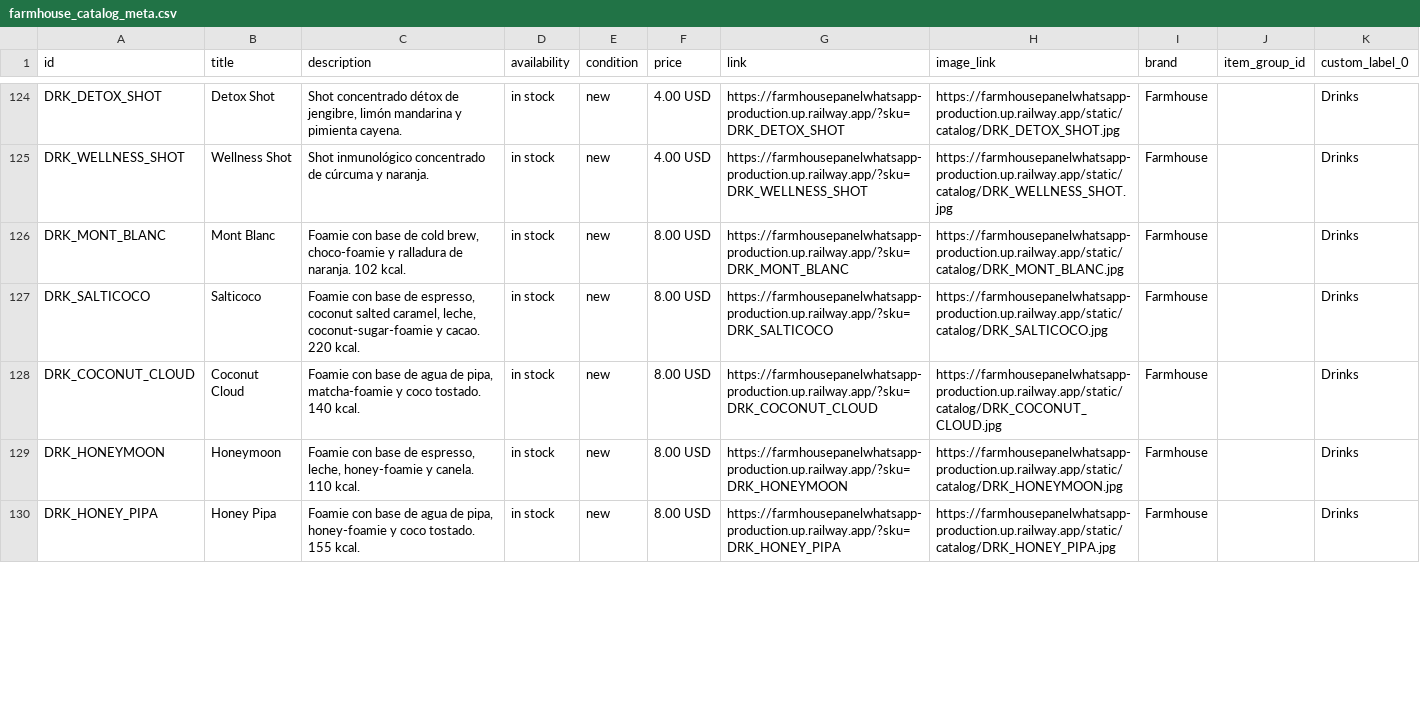
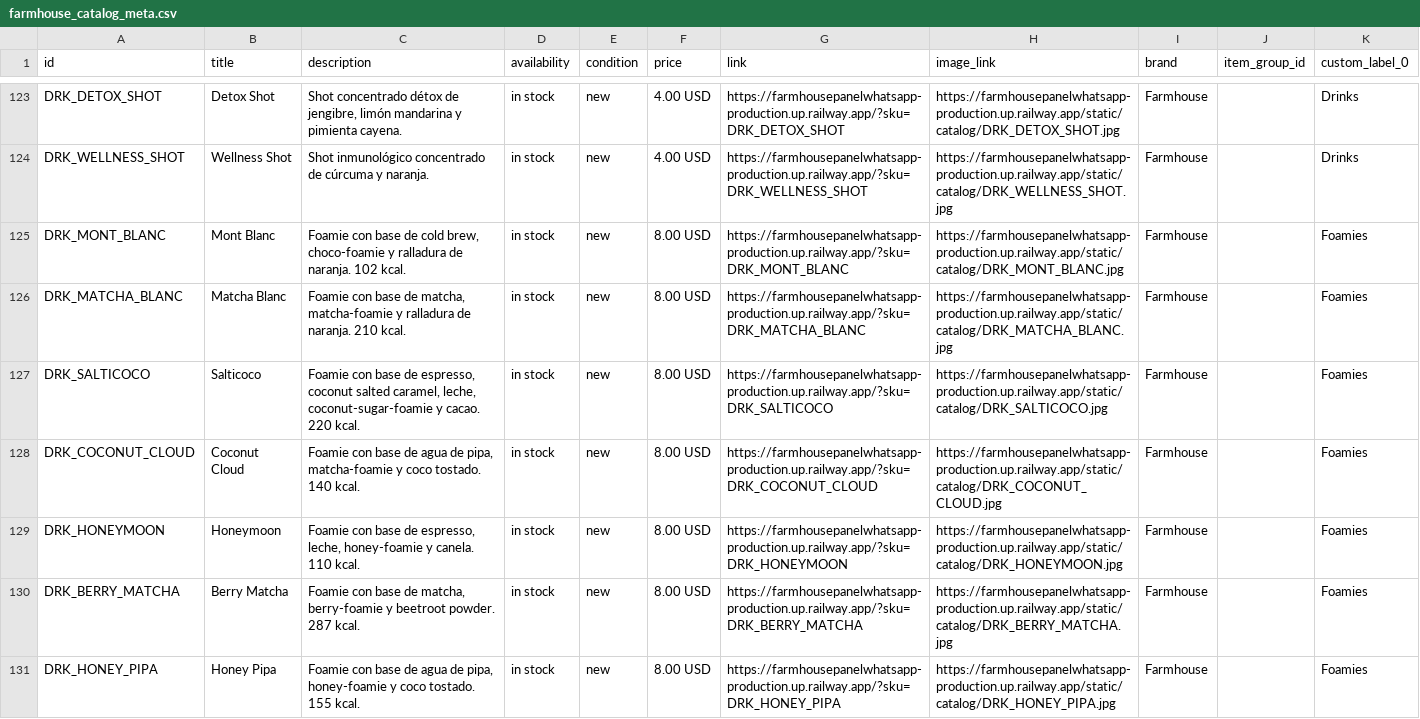
Before and after one commit to amet-bot/Farmhouse_PanelWhatsapp, a CSV file: database/farmhouse_catalog_meta.csv, drawn as a sheet; only a part is shown, gaps mark what is left out; the diff covers the shown part only.

```diff
--- a/database/farmhouse_catalog_meta.csv
+++ b/database/farmhouse_catalog_meta.csv
@@ -125,6 +124,8 @@ DRK_DETOX_SHOT,Detox Shot,"Shot concentrado détox de jengibre, limón mandarina
 DRK_WELLNESS_SHOT,Wellness Shot,Shot inmunológico concentrado de cúrcuma y naranja.,in stock,new,4.00 USD,https://farmhousepanelwhatsapp-production.up.railway.app/?sku=DRK_WELLNESS_SHOT,https://farmhousepanelwhatsapp-production.up.railway.app/static/catalog/DRK_WELLNESS_SHOT.jpg,Farmhouse,,Drinks
-DRK_MONT_BLANC,Mont Blanc,"Foamie con base de cold brew, choco-foamie y ralladura de naranja. 102 kcal.",in stock,new,8.00 USD,https://farmhousepanelwhatsapp-production.up.railway.app/?sku=DRK_MONT_BLANC,https://farmhousepanelwhatsapp-production.up.railway.app/static/catalog/DRK_MONT_BLANC.jpg,Farmhouse,,Drinks
-DRK_SALTICOCO,Salticoco,"Foamie con base de espresso, coconut salted caramel, leche, coconut-sugar-foamie y cacao. 220 kcal.",in stock,new,8.00 USD,https://farmhousepanelwhatsapp-production.up.railway.app/?sku=DRK_SALTICOCO,https://farmhousepanelwhatsapp-production.up.railway.app/static/catalog/DRK_SALTICOCO.jpg,Farmhouse,,Drinks
-DRK_COCONUT_CLOUD,Coconut Cloud,"Foamie con base de agua de pipa, matcha-foamie y coco tostado. 140 kcal.",in stock,new,8.00 USD,https://farmhousepanelwhatsapp-production.up.railway.app/?sku=DRK_COCONUT_CLOUD,https://farmhousepanelwhatsapp-production.up.railway.app/static/catalog/DRK_COCONUT_CLOUD.jpg,Farmhouse,,Drinks
-DRK_HONEYMOON,Honeymoon,"Foamie con base de espresso, leche, honey-foamie y canela. 110 kcal.",in stock,new,8.00 USD,https://farmhousepanelwhatsapp-production.up.railway.app/?sku=DRK_HONEYMOON,https://farmhousepanelwhatsapp-production.up.railway.app/static/catalog/DRK_HONEYMOON.jpg,Farmhouse,,Drinks
-DRK_HONEY_PIPA,Honey Pipa,"Foamie con base de agua de pipa, honey-foamie y coco tostado. 155 kcal.",in stock,new,8.00 USD,https://farmhousepanelwhatsapp-production.up.railway.app/?sku=DRK_HONEY_PIPA,https://farmhousepanelwhatsapp-production.up.railway.app/static/catalog/DRK_HONEY_PIPA.jpg,Farmhouse,,Drinks
+DRK_MONT_BLANC,Mont Blanc,"Foamie con base de cold brew, choco-foamie y ralladura de naranja. 102 kcal.",in stock,new,8.00 USD,https://farmhousepanelwhatsapp-production.up.railway.app/?sku=DRK_MONT_BLANC,https://farmhousepanelwhatsapp-production.up.railway.app/static/catalog/DRK_MONT_BLANC.jpg,Farmhouse,,Foamies
+DRK_MATCHA_BLANC,Matcha Blanc,"Foamie con base de matcha, matcha-foamie y ralladura de naranja. 210 kcal.",in stock,new,8.00 USD,https://farmhousepanelwhatsapp-production.up.railway.app/?sku=DRK_MATCHA_BLANC,https://farmhousepanelwhatsapp-production.up.railway.app/static/catalog/DRK_MATCHA_BLANC.jpg,Farmhouse,,Foamies
+DRK_SALTICOCO,Salticoco,"Foamie con base de espresso, coconut salted caramel, leche, coconut-sugar-foamie y cacao. 220 kcal.",in stock,new,8.00 USD,https://farmhousepanelwhatsapp-production.up.railway.app/?sku=DRK_SALTICOCO,https://farmhousepanelwhatsapp-production.up.railway.app/static/catalog/DRK_SALTICOCO.jpg,Farmhouse,,Foamies
+DRK_COCONUT_CLOUD,Coconut Cloud,"Foamie con base de agua de pipa, matcha-foamie y coco tostado. 140 kcal.",in stock,new,8.00 USD,https://farmhousepanelwhatsapp-production.up.railway.app/?sku=DRK_COCONUT_CLOUD,https://farmhousepanelwhatsapp-production.up.railway.app/static/catalog/DRK_COCONUT_CLOUD.jpg,Farmhouse,,Foamies
+DRK_HONEYMOON,Honeymoon,"Foamie con base de espresso, leche, honey-foamie y canela. 110 kcal.",in stock,new,8.00 USD,https://farmhousepanelwhatsapp-production.up.railway.app/?sku=DRK_HONEYMOON,https://farmhousepanelwhatsapp-production.up.railway.app/static/catalog/DRK_HONEYMOON.jpg,Farmhouse,,Foamies
+DRK_BERRY_MATCHA,Berry Matcha,"Foamie con base de matcha, berry-foamie y beetroot powder. 287 kcal.",in stock,new,8.00 USD,https://farmhousepanelwhatsapp-production.up.railway.app/?sku=DRK_BERRY_MATCHA,https://farmhousepanelwhatsapp-production.up.railway.app/static/catalog/DRK_BERRY_MATCHA.jpg,Farmhouse,,Foamies
+DRK_HONEY_PIPA,Honey Pipa,"Foamie con base de agua de pipa, honey-foamie y coco tostado. 155 kcal.",in stock,new,8.00 USD,https://farmhousepanelwhatsapp-production.up.railway.app/?sku=DRK_HONEY_PIPA,https://farmhousepanelwhatsapp-production.up.railway.app/static/catalog/DRK_HONEY_PIPA.jpg,Farmhouse,,Foamies
```
Also changed, not shown: 1 added row, 3 removed rows and 4 edited cells elsewhere in this file, 58 other files.
